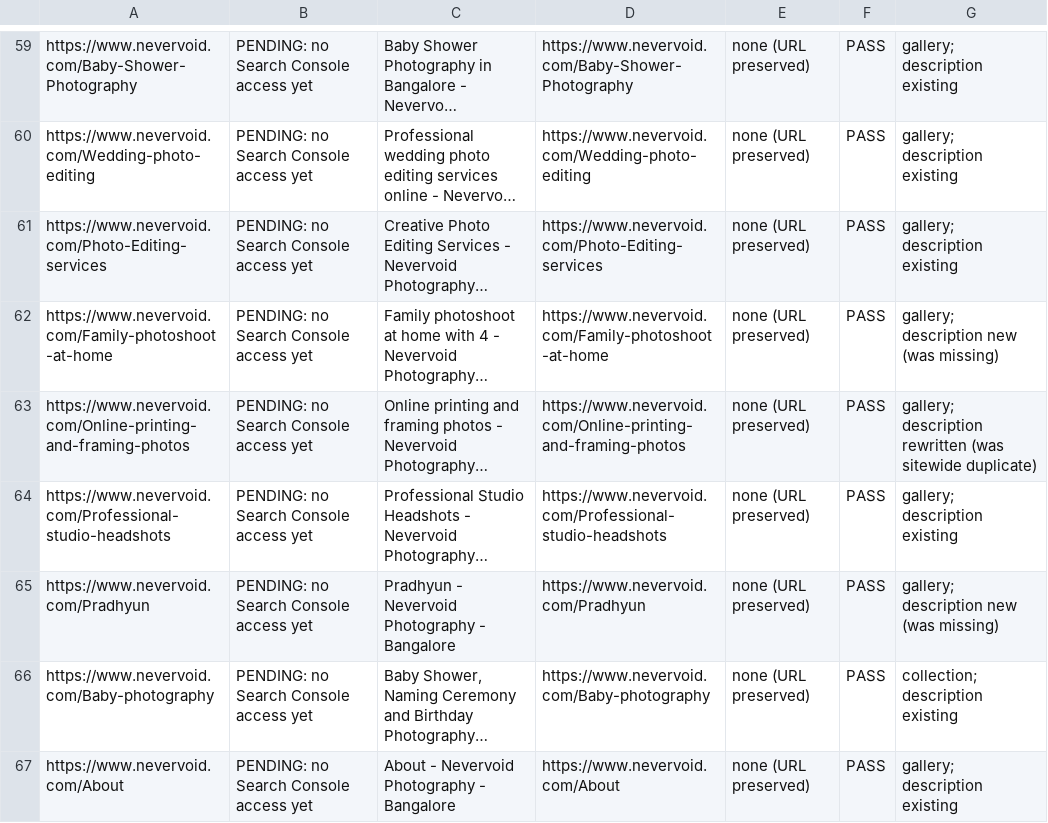
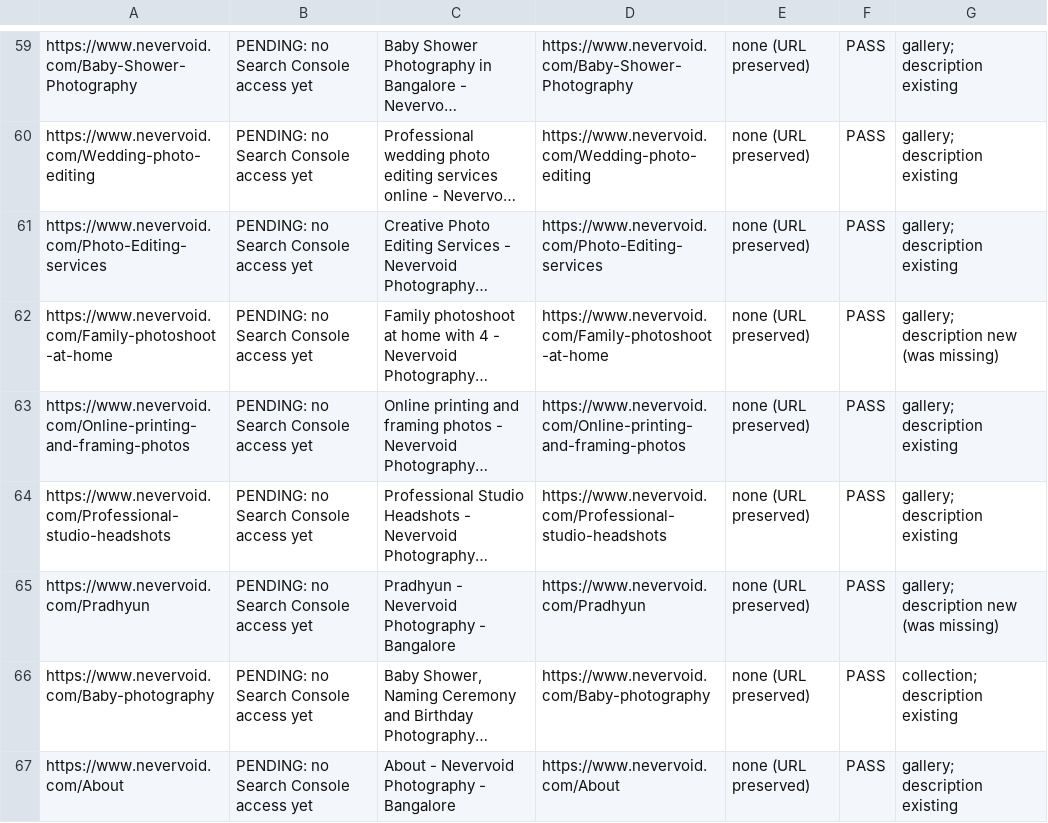
Before and after one commit to Antonypratap/Antonypratap, a CSV file: nevervoid-site/reports/migration-report.csv, drawn as a sheet; only a part is shown, gaps mark what is left out; long unchanged cells end in …; the diff covers the shown part only; the diff names each change by its address in the sheet, - before the commit and + after, or states it on an @@ line.

```diff
--- a/nevervoid-site/reports/migration-report.csv
+++ b/nevervoid-site/reports/migration-report.csv
-G63: gallery; description rewritten (was sitewide duplicate)
+G63: gallery; description existing
```
Also changed, not shown: 4 edited cells elsewhere in this file, 5 other files.
